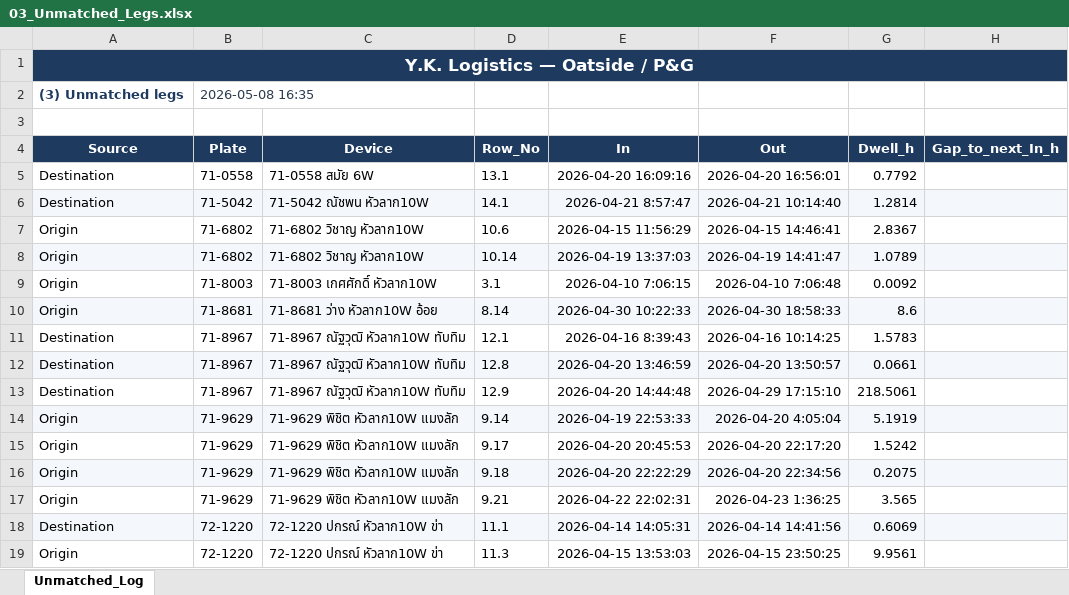
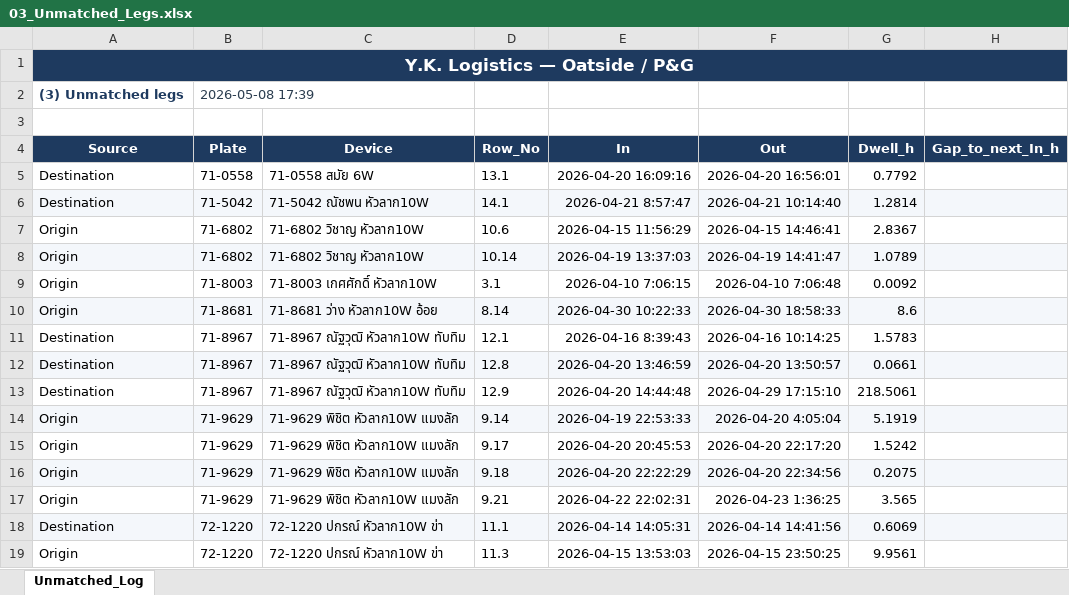
Before and after one commit to yk-logistics/transport-rate-calculator, an Excel workbook: Oatside/TransportRateCalculator/reports/oatside-apr2026/exports/03_Unmatched_Legs.xlsx, sheet Unmatched_Log, drawn as a sheet; values as stored, in another font and other column widths than the file's, no borders; the diff names each change by its address in the sheet, - before the commit and + after, or states it on an @@ line.

```diff
--- a/Oatside/TransportRateCalculator/reports/oatside-apr2026/exports/03_Unmatched_Legs.xlsx (sheet Unmatched_Log)
+++ b/Oatside/TransportRateCalculator/reports/oatside-apr2026/exports/03_Unmatched_Legs.xlsx (sheet Unmatched_Log)
-B2 (Plate): 2026-05-08 16:35
+B2 (Plate): 2026-05-08 17:39
```
Also changed, not shown: Oatside/TransportRateCalculator/reports/oatside-apr2026/exports/01_CPD_MatchedTripsPerDay.xlsx, Oatside/TransportRateCalculator/reports/oatside-apr2026/exports/08_Daily_Time_24h_Check.xlsx, 48 other files.
